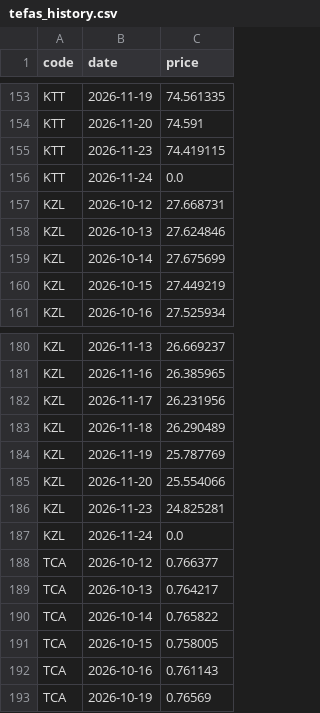
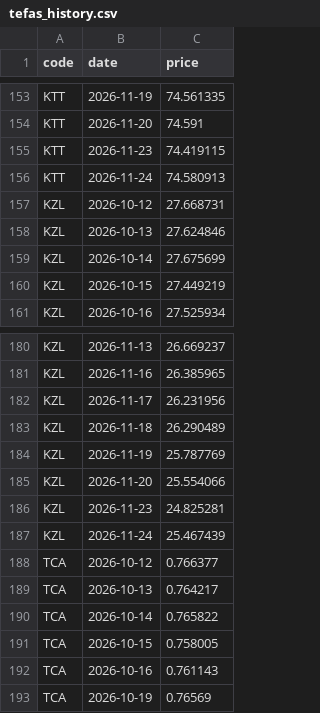
Before and after one commit to omeroztanbcn-spec/tefas-prices, a CSV file: tefas_history.csv, drawn as a sheet; only a part is shown, gaps mark what is left out.

```diff
--- a/tefas_history.csv
+++ b/tefas_history.csv
@@ -155,3 +155,3 @@ KTT,2026-11-20,74.591
 KTT,2026-11-23,74.419115
-KTT,2026-11-24,0.0
+KTT,2026-11-24,74.580913
 KZL,2026-10-12,27.668731
@@ -186,3 +186,3 @@ KZL,2026-11-20,25.554066
 KZL,2026-11-23,24.825281
-KZL,2026-11-24,0.0
+KZL,2026-11-24,25.467439
 TCA,2026-10-12,0.766377
```
Also changed, not shown: tefas_latest.csv.
